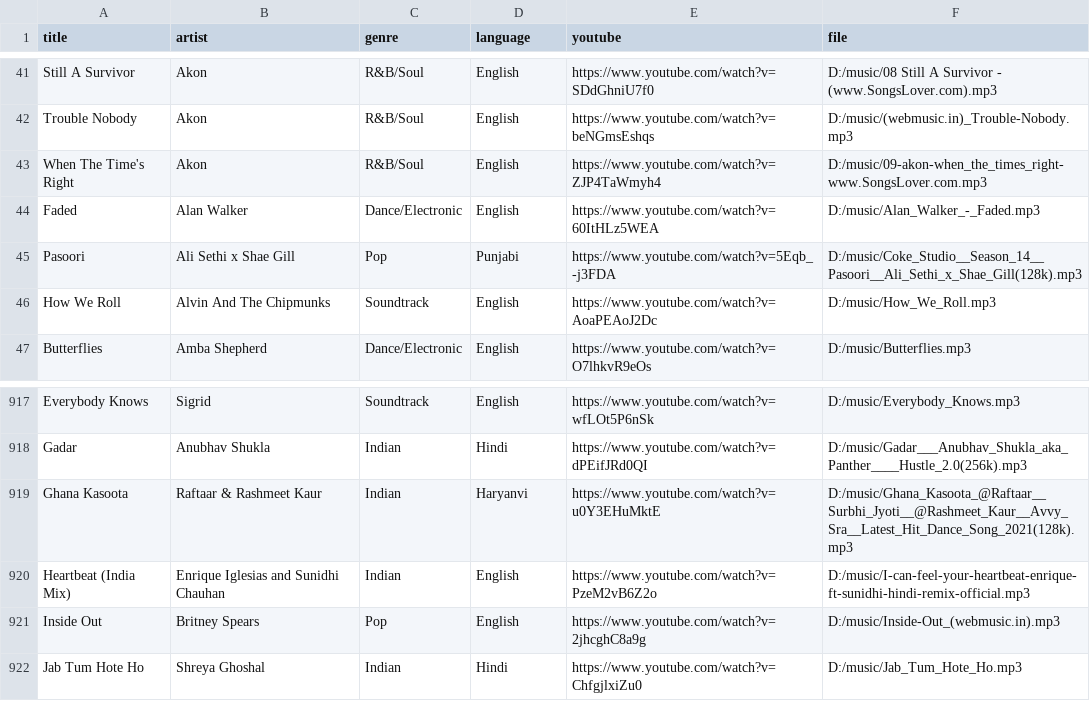
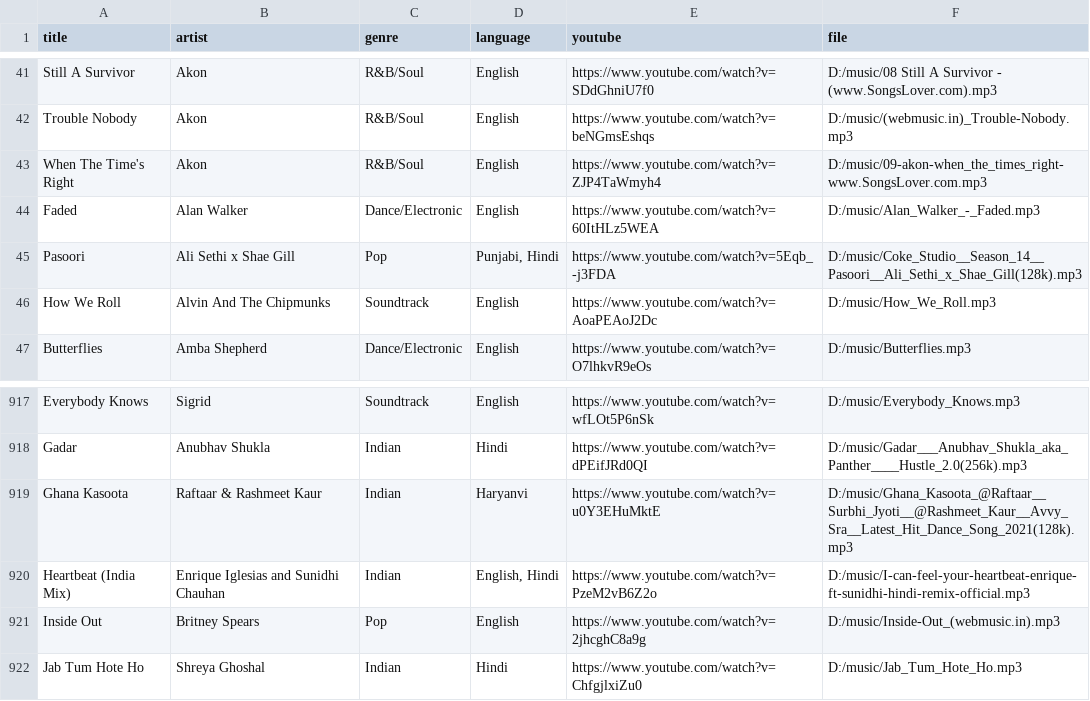
Before and after one commit to 1218Anubhavmishra/StemGuess, a CSV file: server/scripts/hits.csv, drawn as a sheet; only a part is shown, gaps mark what is left out.

```diff
--- a/server/scripts/hits.csv
+++ b/server/scripts/hits.csv
@@ -44,3 +44,3 @@ When The Time's Right,Akon,R&B/Soul,English,https://www.youtube.com/watch?v=ZJP4
 Faded,Alan Walker,Dance/Electronic,English,https://www.youtube.com/watch?v=60ItHLz5WEA,D:/music/Alan_Walker_-_Faded.mp3
-Pasoori,Ali Sethi x Shae Gill,Pop,Punjabi,https://www.youtube.com/watch?v=5Eqb_-j3FDA,D:/music/Coke_Studio__Season_14__Pasoori__Ali_Sethi_x_Shae_Gill(128k).mp3
+Pasoori,Ali Sethi x Shae Gill,Pop,"Punjabi, Hindi",https://www.youtube.com/watch?v=5Eqb_-j3FDA,D:/music/Coke_Studio__Season_14__Pasoori__Ali_Sethi_x_Shae_Gill(128k).mp3
 How We Roll,Alvin And The Chipmunks,Soundtrack,English,https://www.youtube.com/watch?v=AoaPEAoJ2Dc,D:/music/How_We_Roll.mp3
@@ -919,3 +919,3 @@ Gadar,Anubhav Shukla,Indian,Hindi,https://www.youtube.com/watch?v=dPEifJRd0QI,D:
 Ghana Kasoota,Raftaar & Rashmeet Kaur,Indian,Haryanvi,https://www.youtube.com/watch?v=u0Y3EHuMktE,D:/music/Ghana_Kasoota_@Raftaar__Surbhi_Jyoti__@Rashmeet_Kaur__Avvy_Sra__Latest_Hit_Dance_Song_2021(128k).mp3
-Heartbeat (India Mix),Enrique Iglesias and Sunidhi Chauhan,Indian,English,https://www.youtube.com/watch?v=PzeM2vB6Z2o,D:/music/I-can-feel-your-heartbeat-enrique-ft-sunidhi-hindi-remix-official.mp3
+Heartbeat (India Mix),Enrique Iglesias and Sunidhi Chauhan,Indian,"English, Hindi",https://www.youtube.com/watch?v=PzeM2vB6Z2o,D:/music/I-can-feel-your-heartbeat-enrique-ft-sunidhi-hindi-remix-official.mp3
 Inside Out,Britney Spears,Pop,English,https://www.youtube.com/watch?v=2jhcghC8a9g,D:/music/Inside-Out_(webmusic.in).mp3
```
Also changed, not shown: 4 other files.
